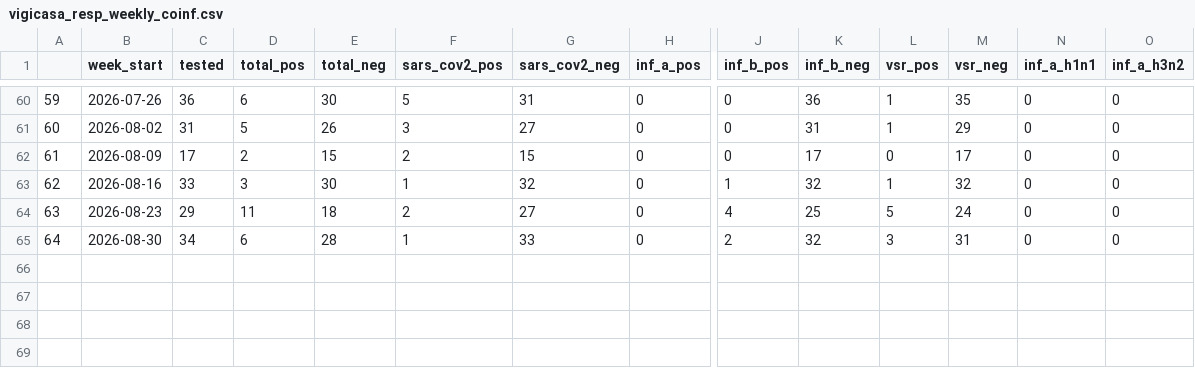
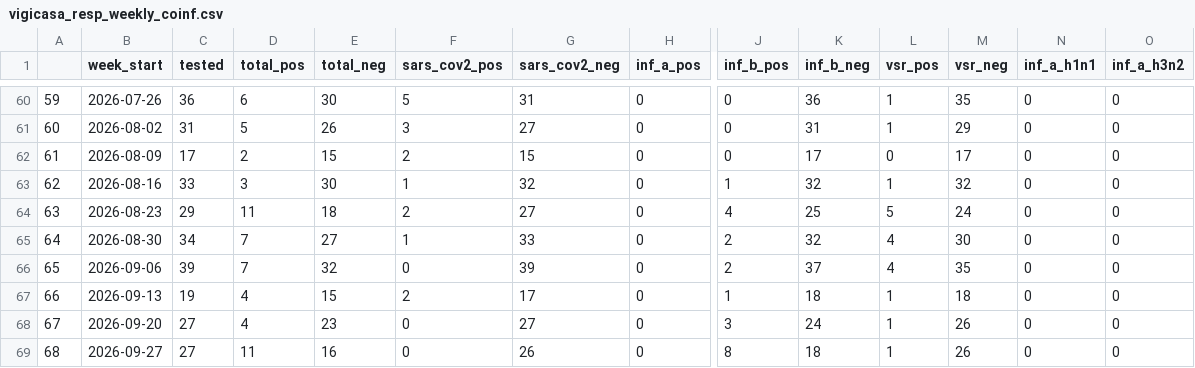
Before and after one commit to funsaludinvestigacion/enfermedades_infecciosas, a CSV file: docs/vigicasa_resp_weekly_coinf.csv, drawn as a sheet; only a part is shown, gaps mark what is left out; rows hold the shown columns only; the diff names each change by its address in the sheet, - before the commit and + after, or states it on an @@ line.

```diff
--- a/docs/vigicasa_resp_weekly_coinf.csv
+++ b/docs/vigicasa_resp_weekly_coinf.csv
-D65 (total_pos): 6
+D65 (total_pos): 7
-E65 (total_neg): 28
+E65 (total_neg): 27
-L65 (vsr_pos): 3
+L65 (vsr_pos): 4
-M65 (vsr_neg): 31
+M65 (vsr_neg): 30
+row 66: 65 | 2026-09-06 | 39 | 7 | 32 | 0 | 39 | 0 | 2 | 37 | 4 | 35 | 0 | 0
+row 67: 66 | 2026-09-13 | 19 | 4 | 15 | 2 | 17 | 0 | 1 | 18 | 1 | 18 | 0 | 0
+row 68: 67 | 2026-09-20 | 27 | 4 | 23 | 0 | 27 | 0 | 3 | 24 | 1 | 26 | 0 | 0
+row 69: 68 | 2026-09-27 | 27 | 11 | 16 | 0 | 26 | 0 | 8 | 18 | 1 | 26 | 0 | 0
```
Also changed, not shown: docs/resp_incidence_age.csv, docs/resp_incidence_muni.csv, 4 other files.
